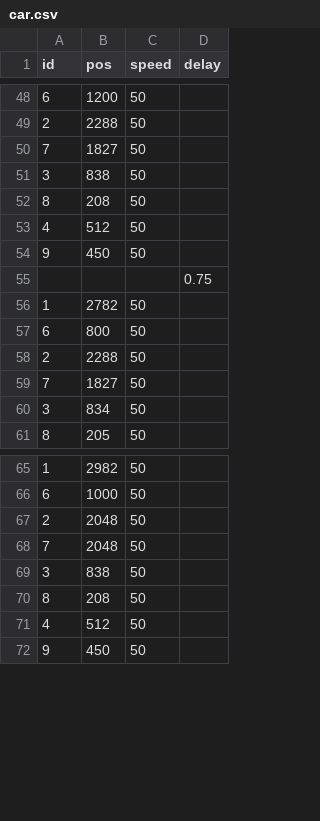
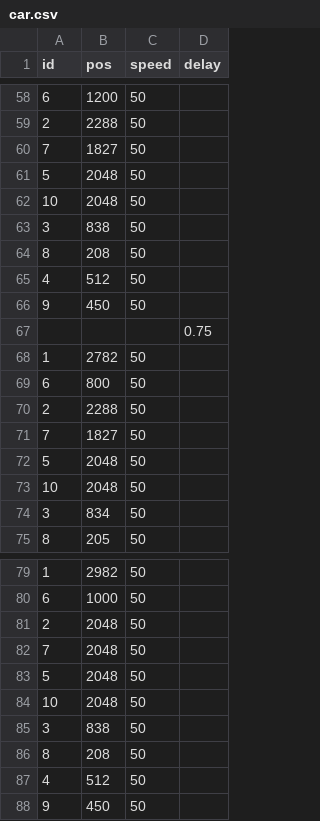
Before and after one commit to nfu-irs-lab/Bob, a CSV file: Bob_python/actions/car.csv, drawn as a sheet; only a part is shown, gaps mark what is left out; the diff covers the shown part only; the diff names each change by its address in the sheet, - before the commit and + after, or states it on an @@ line.

```diff
--- a/Bob_python/actions/car.csv
+++ b/Bob_python/actions/car.csv
+row 61: 5 | 2048 | 50
+row 62: 10 | 2048 | 50
+row 72: 5 | 2048 | 50
+row 73: 10 | 2048 | 50
+row 83: 5 | 2048 | 50
+row 84: 10 | 2048 | 50
```
Also changed, not shown: 10 added rows elsewhere in this file, Bob_python/actions/banana.csv, 4 other files.
